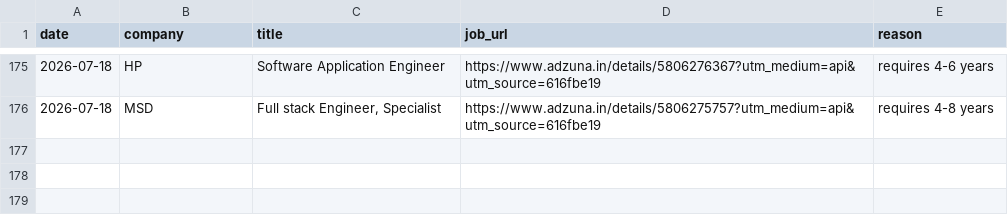
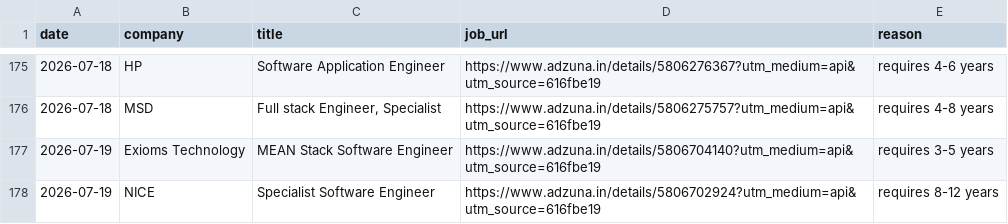
Before and after one commit to gopalverma416/jobhunt-autopilot, a CSV file: rejected_log.csv, drawn as a sheet; only a part is shown, gaps mark what is left out.

```diff
--- a/rejected_log.csv
+++ b/rejected_log.csv
@@ -176 +176,3 @@ date,company,title,job_url,reason
 2026-07-18,MSD,"Full stack Engineer, Specialist",https://www.adzuna.in/details/5806275757?utm_medium=api&utm_source=616fbe19,requires 4-8 years
+2026-07-19,Exioms Technology,MEAN Stack Software Engineer,https://www.adzuna.in/details/5806704140?utm_medium=api&utm_source=616fbe19,requires 3-5 years
+2026-07-19,NICE,Specialist Software Engineer,https://www.adzuna.in/details/5806702924?utm_medium=api&utm_source=616fbe19,requires 8-12 years
```
Also changed, not shown: tracker.csv, 2 other files.
